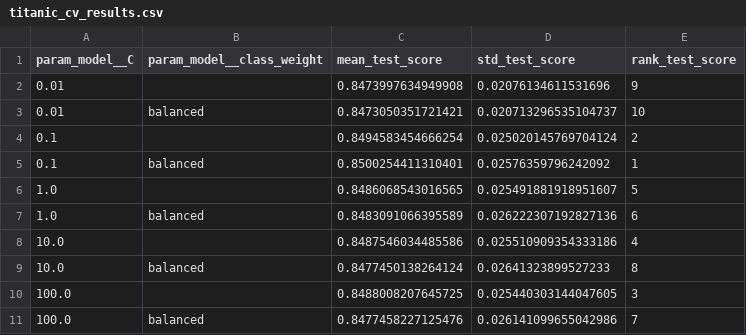
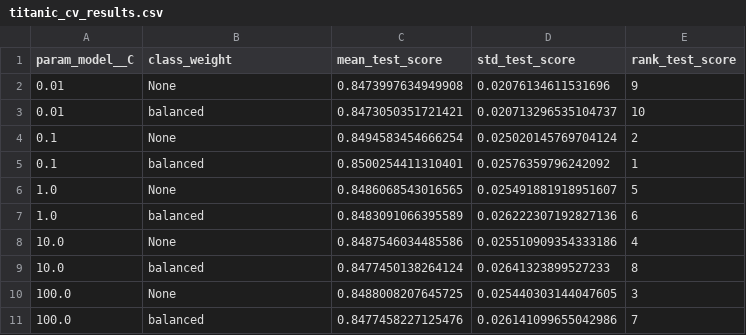
Before and after one commit to hafizmnazman/ml-lab, a CSV file: results/lab02/titanic_cv_results.csv, drawn as a sheet.

```diff
--- a/results/lab02/titanic_cv_results.csv
+++ b/results/lab02/titanic_cv_results.csv
@@ -1,11 +1,11 @@
-param_model__C,param_model__class_weight,mean_test_score,std_test_score,rank_test_score
-0.01,,0.8473997634949908,0.02076134611531696,9
+param_model__C,class_weight,mean_test_score,std_test_score,rank_test_score
+0.01,None,0.8473997634949908,0.02076134611531696,9
 0.01,balanced,0.8473050351721421,0.020713296535104737,10
-0.1,,0.8494583454666254,0.025020145769704124,2
+0.1,None,0.8494583454666254,0.025020145769704124,2
 0.1,balanced,0.8500254411310401,0.02576359796242092,1
-1.0,,0.8486068543016565,0.025491881918951607,5
+1.0,None,0.8486068543016565,0.025491881918951607,5
 1.0,balanced,0.8483091066395589,0.026222307192827136,6
-10.0,,0.8487546034485586,0.025510909354333186,4
+10.0,None,0.8487546034485586,0.025510909354333186,4
 10.0,balanced,0.8477450138264124,0.02641323899527233,8
-100.0,,0.8488008207645725,0.025440303144047605,3
+100.0,None,0.8488008207645725,0.025440303144047605,3
 100.0,balanced,0.8477458227125476,0.026141099655042986,7
```
Also changed, not shown: results/lab01/student_feature_selection.csv, 55 other files.
